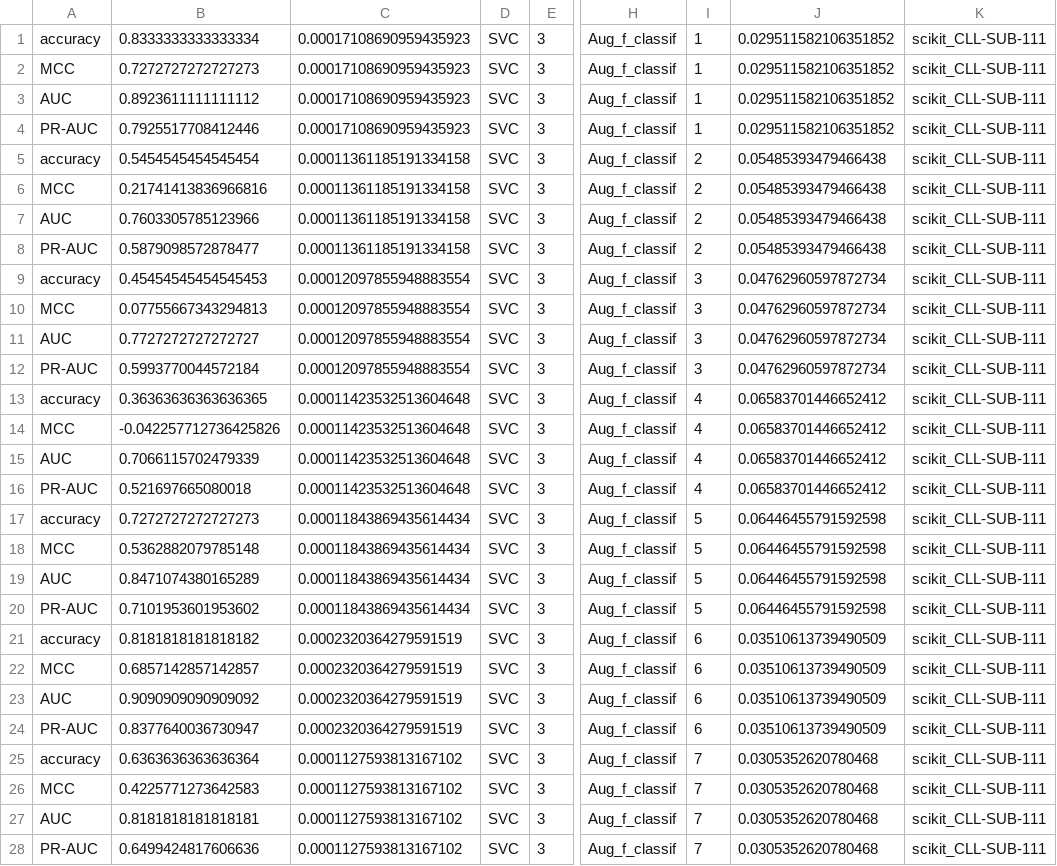
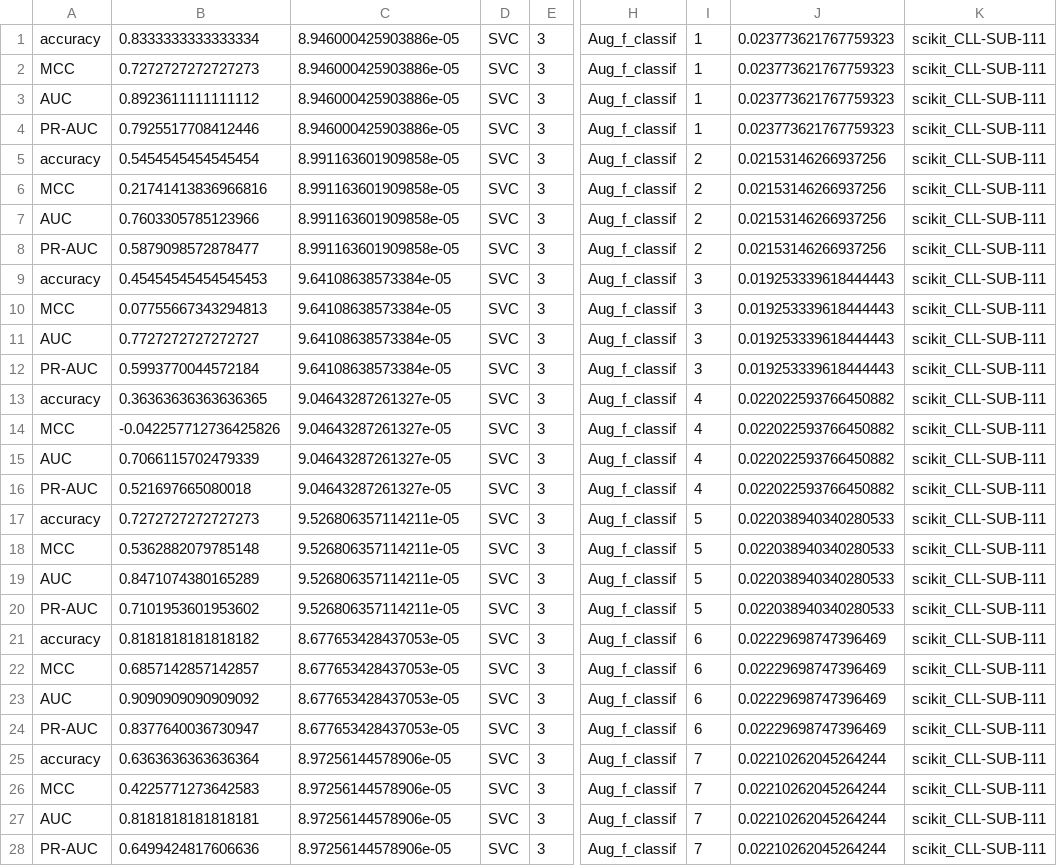
Before and after one commit to daniel-izmaylov/feature-selection-comparison-study, a CSV file: augmenrataion_res/scikit_CLL-SUB-111augmentation.csv, drawn as a sheet; only a part is shown, gaps mark what is left out; the diff covers the shown part only; the diff names each change by its address in the sheet, - before the commit and + after, or states it on an @@ line.

```diff
--- a/augmenrataion_res/scikit_CLL-SUB-111augmentation.csv
+++ b/augmenrataion_res/scikit_CLL-SUB-111augmentation.csv
-C1:C4: 0.00017108690959435923
+C1:C4: 8.946000425903886e-05
-J1:J4: 0.029511582106351852
+J1:J4: 0.023773621767759323
-C5:C8: 0.00011361185191334158
+C5:C8: 8.991163601909858e-05
-J5:J8: 0.05485393479466438
+J5:J8: 0.02153146266937256
-C9:C12: 0.00012097855948883554
+C9:C12: 9.64108638573384e-05
-J9:J12: 0.04762960597872734
+J9:J12: 0.019253339618444443
-C13:C16: 0.00011423532513604648
+C13:C16: 9.04643287261327e-05
-J13:J16: 0.06583701446652412
+J13:J16: 0.022022593766450882
-C17:C20: 0.00011843869435614434
+C17:C20: 9.526806357114211e-05
-J17:J20: 0.06446455791592598
+J17:J20: 0.022038940340280533
-C21:C24: 0.0002320364279591519
+C21:C24: 8.677653428437053e-05
-J21:J24: 0.03510613739490509
+J21:J24: 0.02229698747396469
-C25:C28: 0.0001127593813167102
+C25:C28: 8.97256144578906e-05
-J25:J28: 0.0305352620780468
+J25:J28: 0.02210262045264244
```
Also changed, not shown: 24 edited cells elsewhere in this file, augmenrataion_res/ARFF_CNSaugmentation.csv, augmenrataion_res/ARFF_Leukemiaaugmentation.csv, 31 other files.
